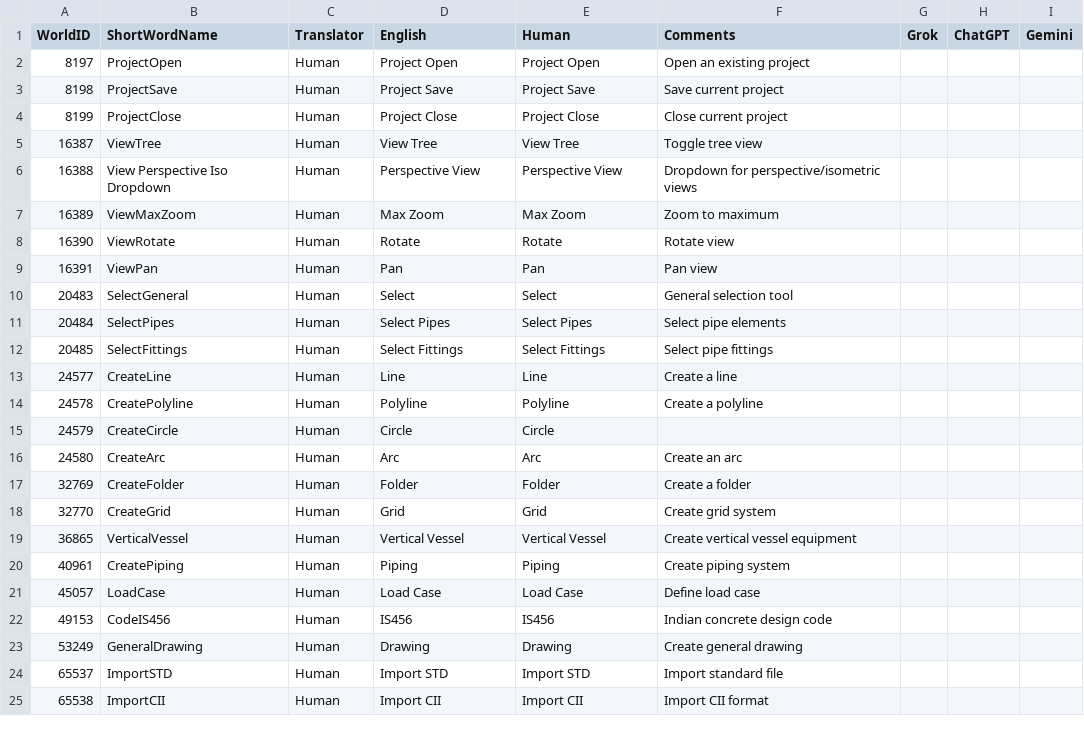
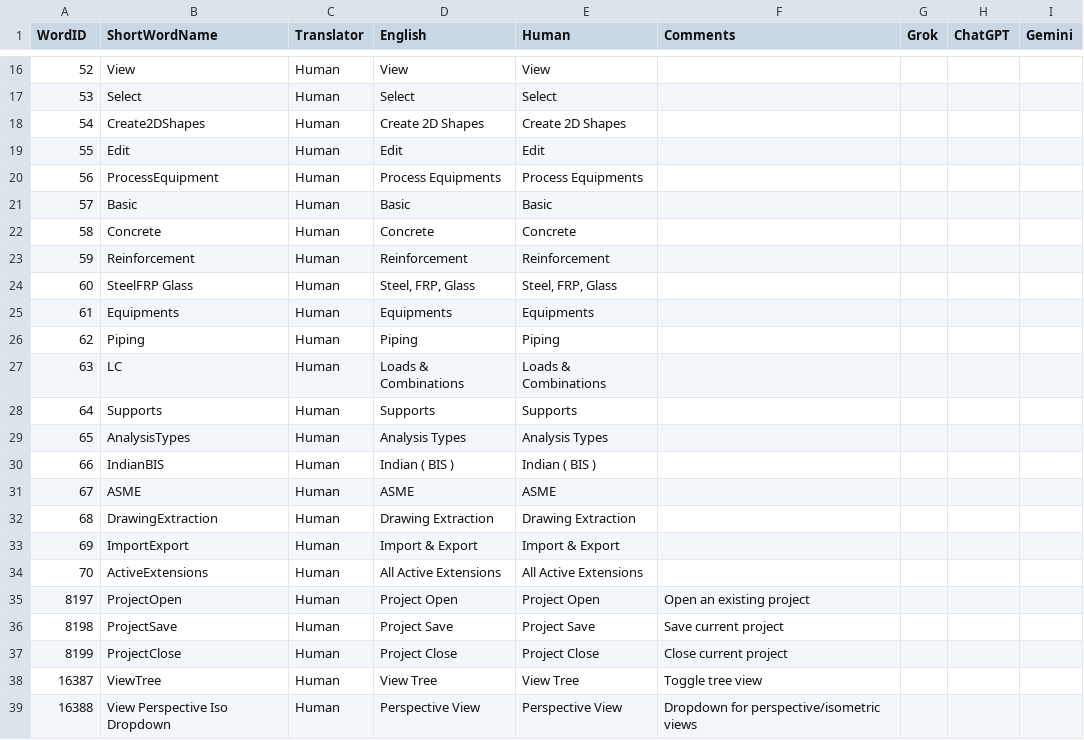
Before and after one commit to ramshankerji/Vishwakarma, a CSV file: code-miscellaneous/UserInterfaceTranslation.csv, drawn as a sheet; only a part is shown, gaps mark what is left out; the shorter side is filled out with more unchanged rows; the diff covers the shown part only.

Commit message:
Compiled translation file usage started.

```diff
--- a/code-miscellaneous/UserInterfaceTranslation.csv
+++ b/code-miscellaneous/UserInterfaceTranslation.csv
@@ -1 +1 @@
-WorldID,ShortWordName,Translator,English,Human,Comments,Grok,ChatGPT,Gemini
+WordID,ShortWordName,Translator,English,Human,Comments,Grok,ChatGPT,Gemini
@@ -2 +16,20 @@ WorldID,ShortWordName,Translator,English,Human,Comments,Grok,ChatGPT,Gemini
+52,View,Human,View,View,,,,
+53,Select,Human,Select,Select,,,,
+54,Create2DShapes,Human,Create 2D Shapes,Create 2D Shapes,,,,
+55,Edit,Human,Edit,Edit,,,,
+56,ProcessEquipment,Human,Process Equipments,Process Equipments,,,,
+57,Basic,Human,Basic,Basic,,,,
+58,Concrete,Human,Concrete,Concrete,,,,
+59,Reinforcement,Human,Reinforcement,Reinforcement,,,,
+60,SteelFRP Glass,Human,"Steel, FRP, Glass","Steel, FRP, Glass",,,,
+61,Equipments,Human,Equipments,Equipments,,,,
+62,Piping,Human,Piping,Piping,,,,
+63,LC,Human,Loads & Combinations,Loads & Combinations,,,,
+64,Supports,Human,Supports,Supports,,,,
+65,AnalysisTypes,Human,Analysis Types,Analysis Types,,,,
+66,IndianBIS,Human,Indian ( BIS ),Indian ( BIS ),,,,
+67,ASME,Human,ASME,ASME,,,,
+68,DrawingExtraction,Human,Drawing Extraction,Drawing Extraction,,,,
+69,ImportExport,Human,Import & Export,Import & Export,,,,
+70,ActiveExtensions,Human,All Active Extensions,All Active Extensions,,,,
 8197,ProjectOpen,Human,Project Open,Project Open,Open an existing project,,,
```
Also changed, not shown: 14 added rows elsewhere in this file, 5 other files.
